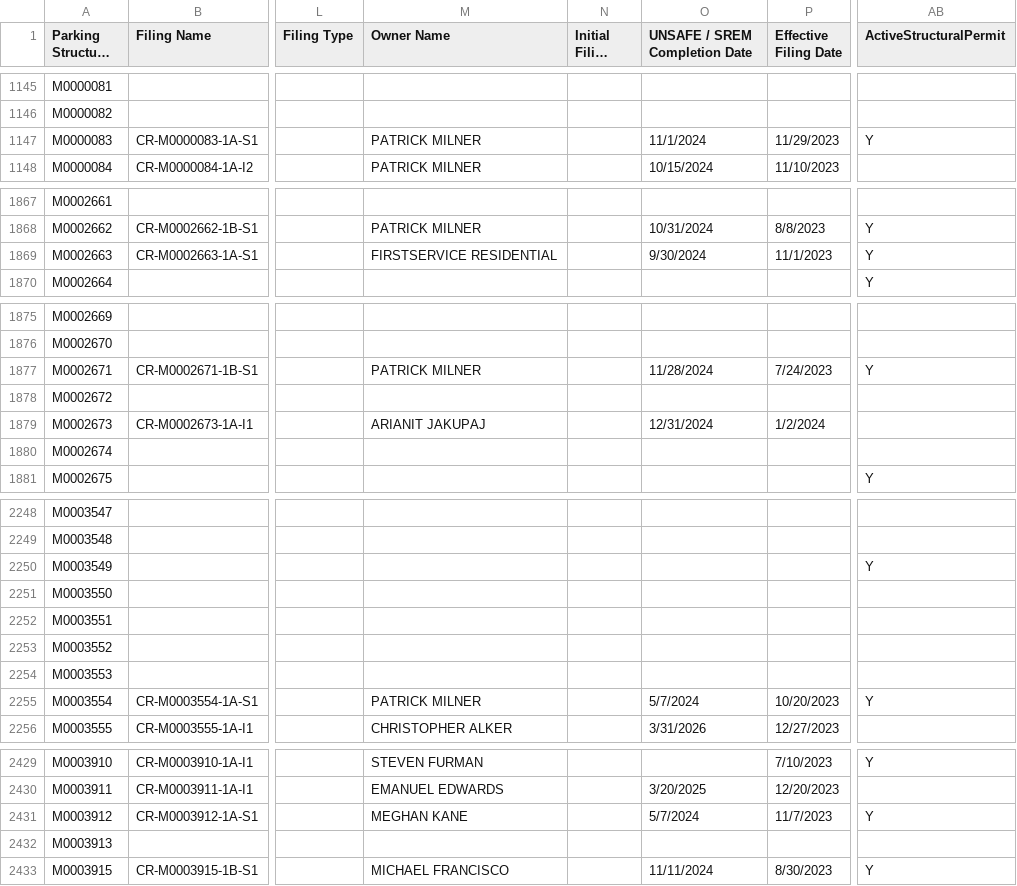
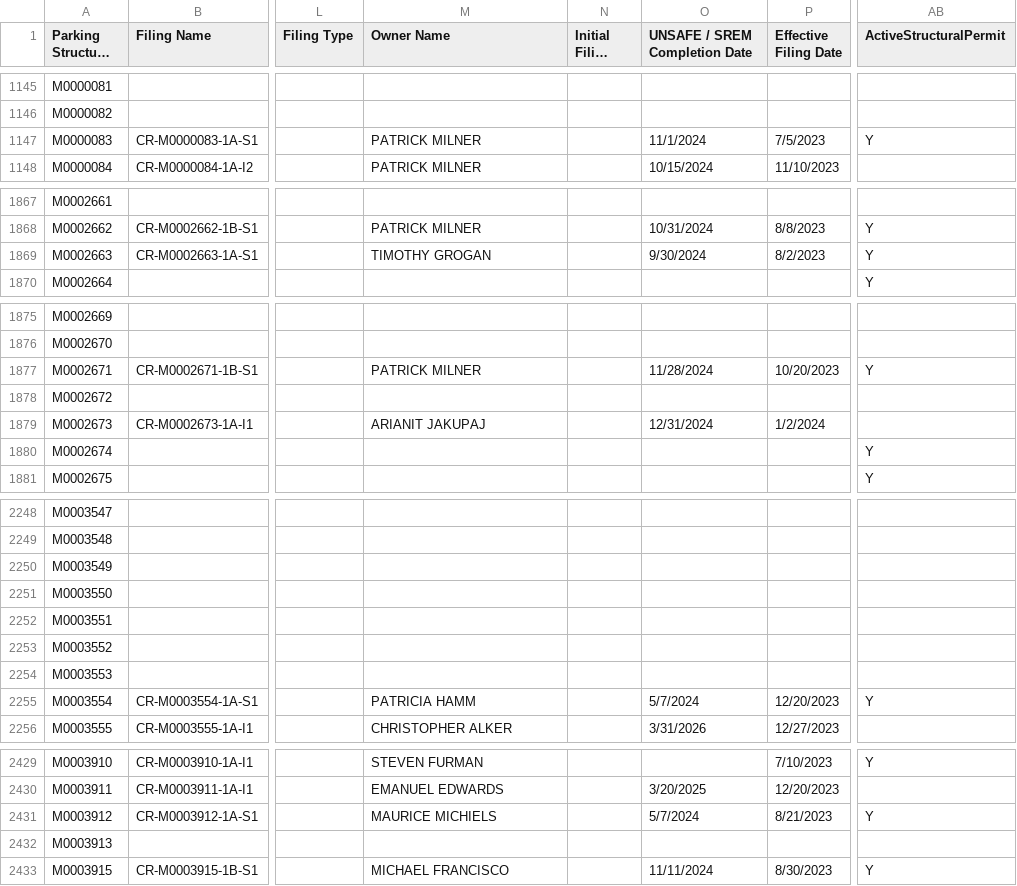
Before and after one commit to NYCDOB/ParkingStructures, a CSV file: data/ParkingStructureInspections_statusPending.csv, drawn as a sheet; only a part is shown, gaps mark what is left out; long unchanged cells end in …; the diff covers the shown part only; the diff names each change by its address in the sheet, - before the commit and + after, or states it on an @@ line.

Commit message:
update from script Fri 02/09/2024  6:50:43.26

```diff
--- a/data/ParkingStructureInspections_statusPending.csv
+++ b/data/ParkingStructureInspections_statusPending.csv
-P1147 (Effective Filing Date): 11/29/2023
+P1147 (Effective Filing Date): 7/5/2023
-M1869 (Owner Name): FIRSTSERVICE RESIDENTIAL
+M1869 (Owner Name): TIMOTHY GROGAN
-P1869 (Effective Filing Date): 11/1/2023
+P1869 (Effective Filing Date): 8/2/2023
-P1877 (Effective Filing Date): 7/24/2023
+P1877 (Effective Filing Date): 10/20/2023
-AB1880 (ActiveStructuralPermit): (empty)
+AB1880 (ActiveStructuralPermit): Y
-AB2250 (ActiveStructuralPermit): Y
+AB2250 (ActiveStructuralPermit): (empty)
-M2255 (Owner Name): PATRICK MILNER
+M2255 (Owner Name): PATRICIA HAMM
-P2255 (Effective Filing Date): 10/20/2023
+P2255 (Effective Filing Date): 12/20/2023
-M2431 (Owner Name): MEGHAN KANE
+M2431 (Owner Name): MAURICE MICHIELS
-P2431 (Effective Filing Date): 11/7/2023
+P2431 (Effective Filing Date): 8/21/2023
```
Also changed, not shown: 5 edited cells elsewhere in this file.
